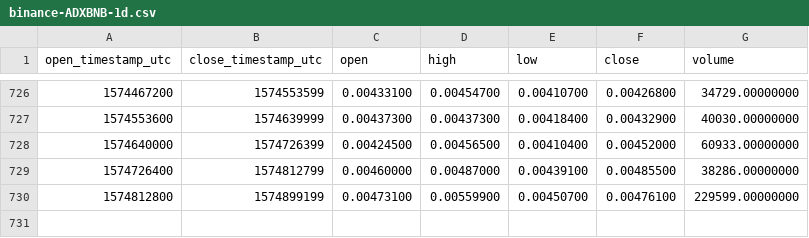
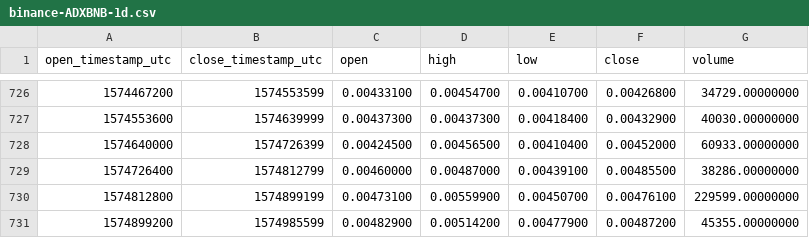
Before and after one commit to cryptobigbro/binance-ADXBNB, a CSV file: binance-ADXBNB-1d.csv, drawn as a sheet; only a part is shown, gaps mark what is left out.

Commit message:
Update OHLCV data.

```diff
--- a/binance-ADXBNB-1d.csv
+++ b/binance-ADXBNB-1d.csv
@@ -730 +730,2 @@ open_timestamp_utc,close_timestamp_utc,open,high,low,close,volume
 1574812800,1574899199,0.00473100,0.00559900,0.00450700,0.00476100,229599.00000000
+1574899200,1574985599,0.00482900,0.00514200,0.00477900,0.00487200,45355.00000000
```
Also changed, not shown: 1 other file.
